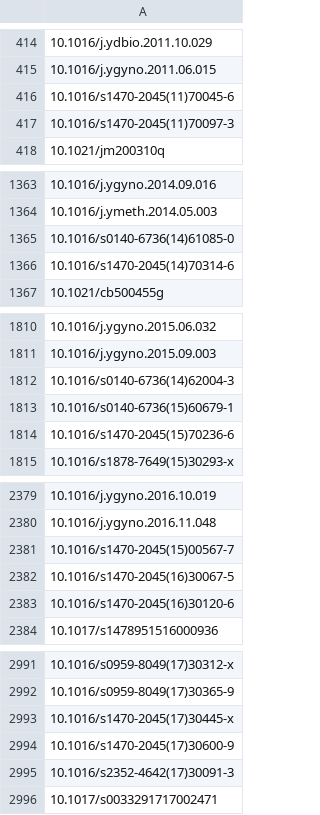
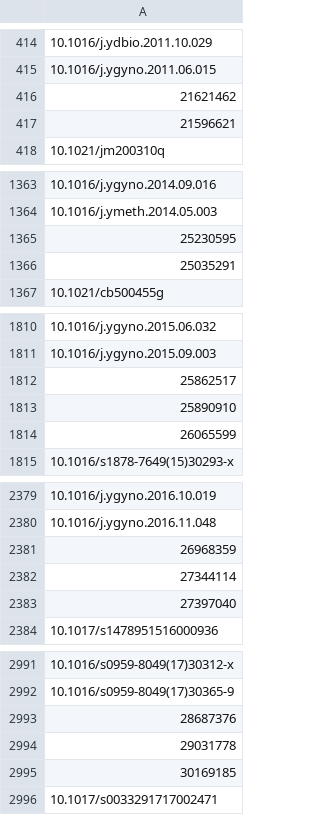
Before and after one commit to matthijssloep/Impact-measurement, a CSV file: data/export/overton_upload_all.csv, drawn as a sheet; only a part is shown, gaps mark what is left out; the diff covers the shown part only; the diff names each change by its address in the sheet, - before the commit and + after, or states it on an @@ line.

```diff
--- a/data/export/overton_upload_all.csv
+++ b/data/export/overton_upload_all.csv
-A416: 10.1016/s1470-2045(11)70045-6
+A416: 21621462
-A417: 10.1016/s1470-2045(11)70097-3
+A417: 21596621
-A1365: 10.1016/s0140-6736(14)61085-0
+A1365: 25230595
-A1366: 10.1016/s1470-2045(14)70314-6
+A1366: 25035291
-A1812: 10.1016/s0140-6736(14)62004-3
+A1812: 25862517
-A1813: 10.1016/s0140-6736(15)60679-1
+A1813: 25890910
-A1814: 10.1016/s1470-2045(15)70236-6
+A1814: 26065599
-A2381: 10.1016/s1470-2045(15)00567-7
+A2381: 26968359
-A2382: 10.1016/s1470-2045(16)30067-5
+A2382: 27344114
-A2383: 10.1016/s1470-2045(16)30120-6
+A2383: 27397040
-A2993: 10.1016/s1470-2045(17)30445-x
+A2993: 28687376
-A2994: 10.1016/s1470-2045(17)30600-9
+A2994: 29031778
-A2995: 10.1016/s2352-4642(17)30091-3
+A2995: 30169185
```
Also changed, not shown: 91 edited cells elsewhere in this file, data/export/overton_upload_iknl.csv, data/export/overton_upload_kwf.csv, 31 other files.
